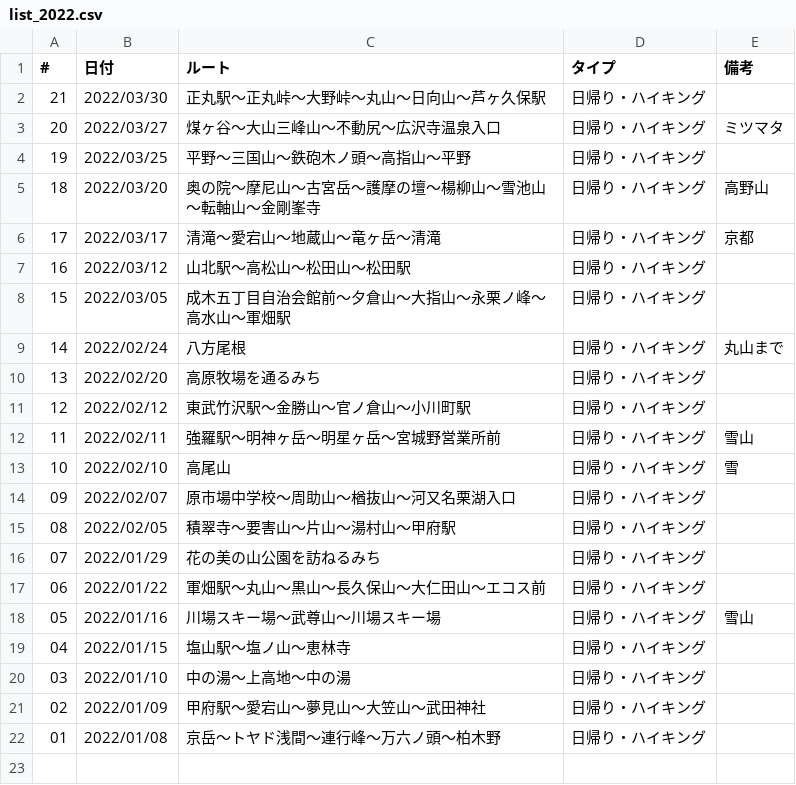
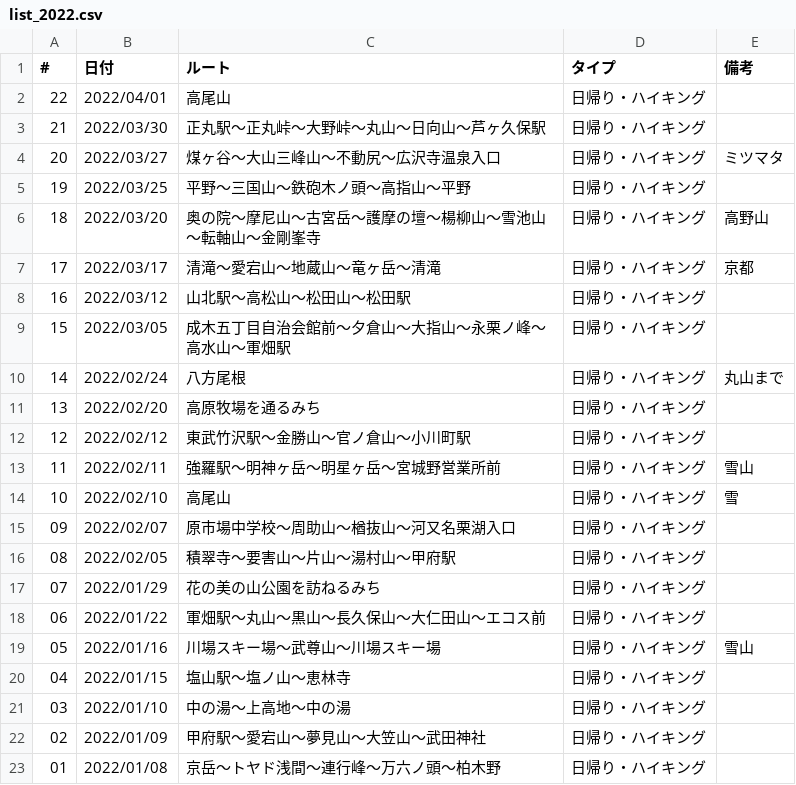
Before and after one commit to onlyzs89/onlyzs89.github.io, a CSV file: mountains/assets/data/list_2022.csv, drawn as a sheet; the diff names each change by its address in the sheet, - before the commit and + after, or states it on an @@ line.

Commit message:
add

```diff
--- a/mountains/assets/data/list_2022.csv
+++ b/mountains/assets/data/list_2022.csv
+row 2: 22 | 2022/04/01 | 高尾山 | 日帰り・ハイキング
```
